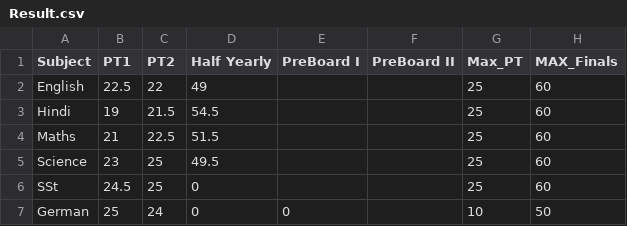
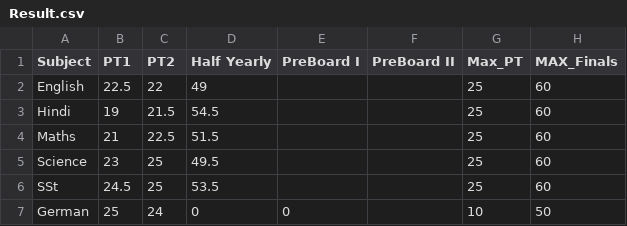
Before and after one commit to Abhyast-Dev/Aadya, a CSV file: Result.csv, drawn as a sheet.

Commit message:
Update Result.csv

```diff
--- a/Result.csv
+++ b/Result.csv
@@ -5,3 +5,3 @@ Maths,21,22.5,51.5,,,25,60
 Science,23,25,49.5,,,25,60
-SSt,24.5,25,0,,,25,60
+SSt,24.5,25,53.5,,,25,60
 German,25,24,0,0,,10,50
```
